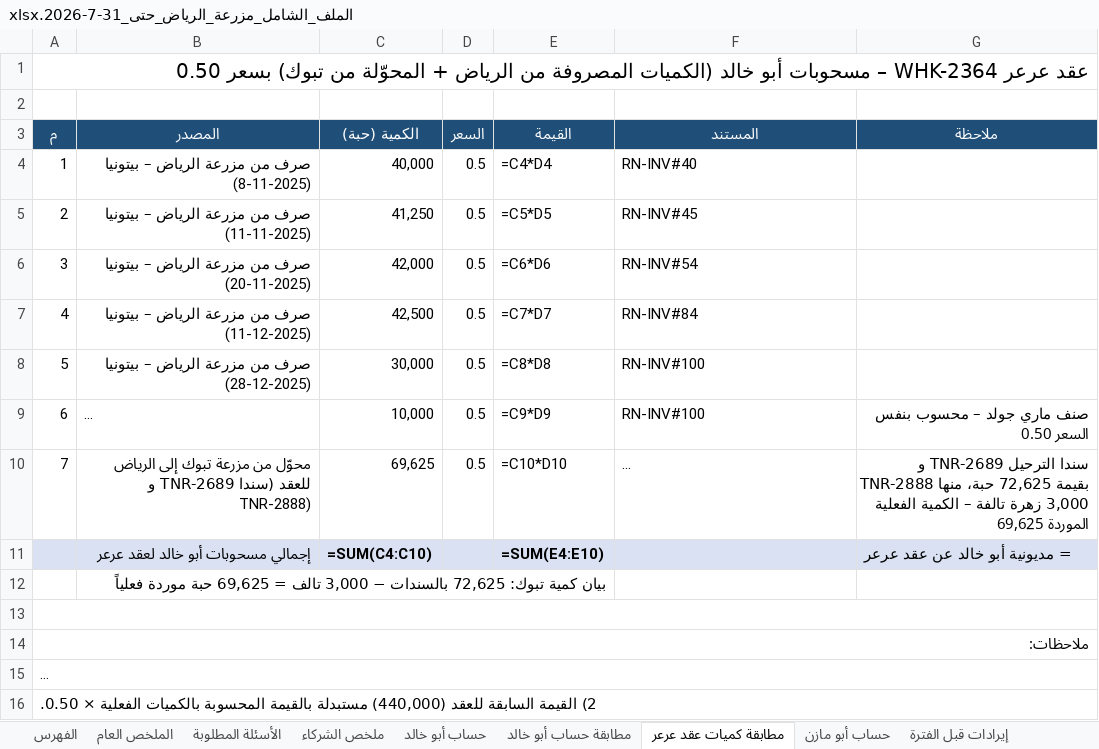
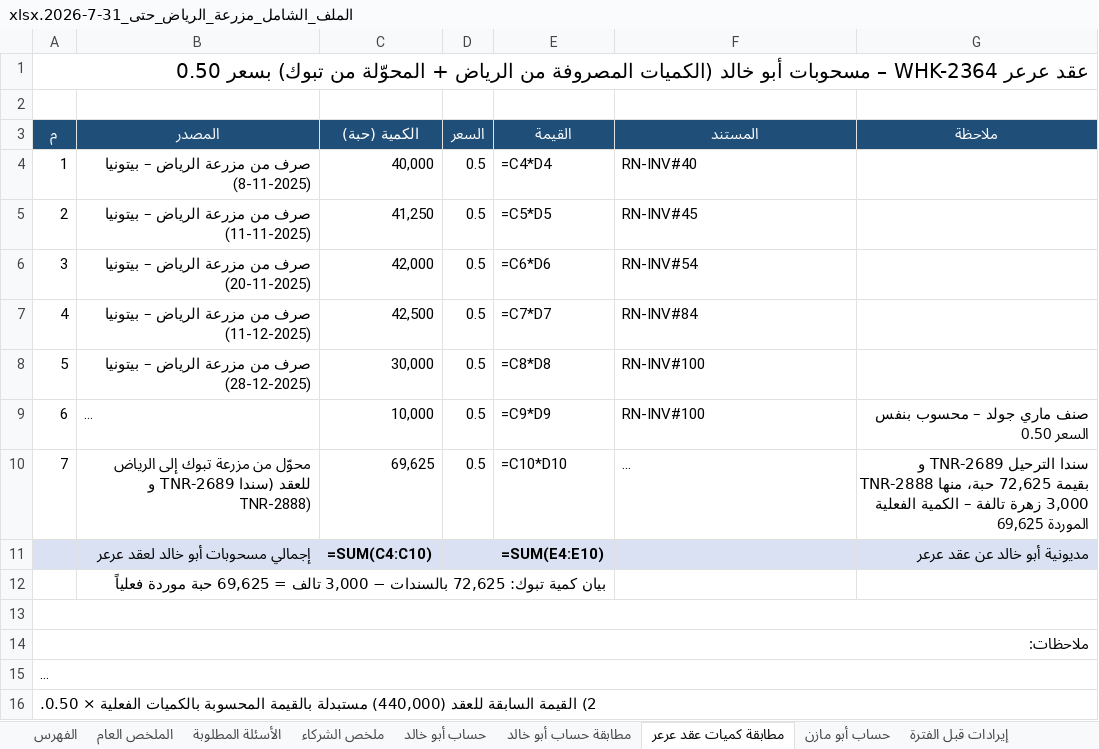
Before and after one commit to ahmedabdelsabour6/NSC, an Excel workbook: الملف_الشامل_مزرعة_الرياض_حتى_31-7-2026.xlsx, sheet مطابقة كميات عقد عرعر, drawn as a sheet; long unchanged cells end in …; values as stored, in another font and other column widths than the file's, no borders; formulas without a stored value are shown as written; the diff names each change by its address in the sheet, - before the commit and + after, or states it on an @@ line.

```diff
--- a/الملف_الشامل_مزرعة_الرياض_حتى_31-7-2026.xlsx (sheet مطابقة كميات عقد عرعر)
+++ b/الملف_الشامل_مزرعة_الرياض_حتى_31-7-2026.xlsx (sheet مطابقة كميات عقد عرعر)
-G11 (ملاحظة): = مديونية أبو خالد عن عقد عرعر
+G11 (ملاحظة): مديونية أبو خالد عن عقد عرعر
```
